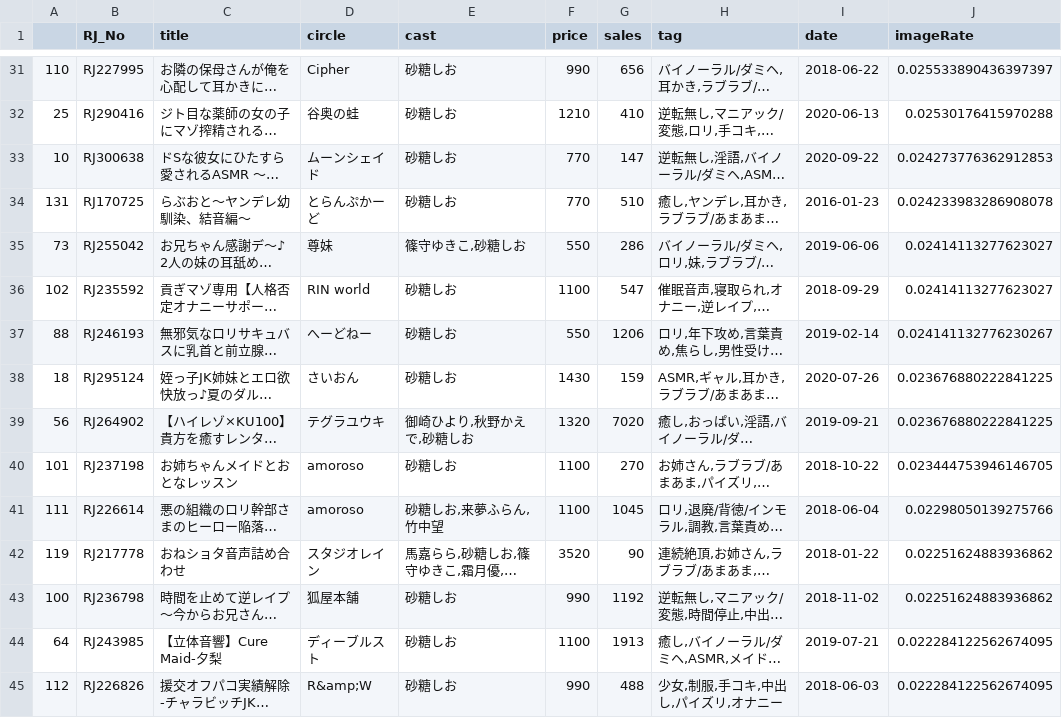
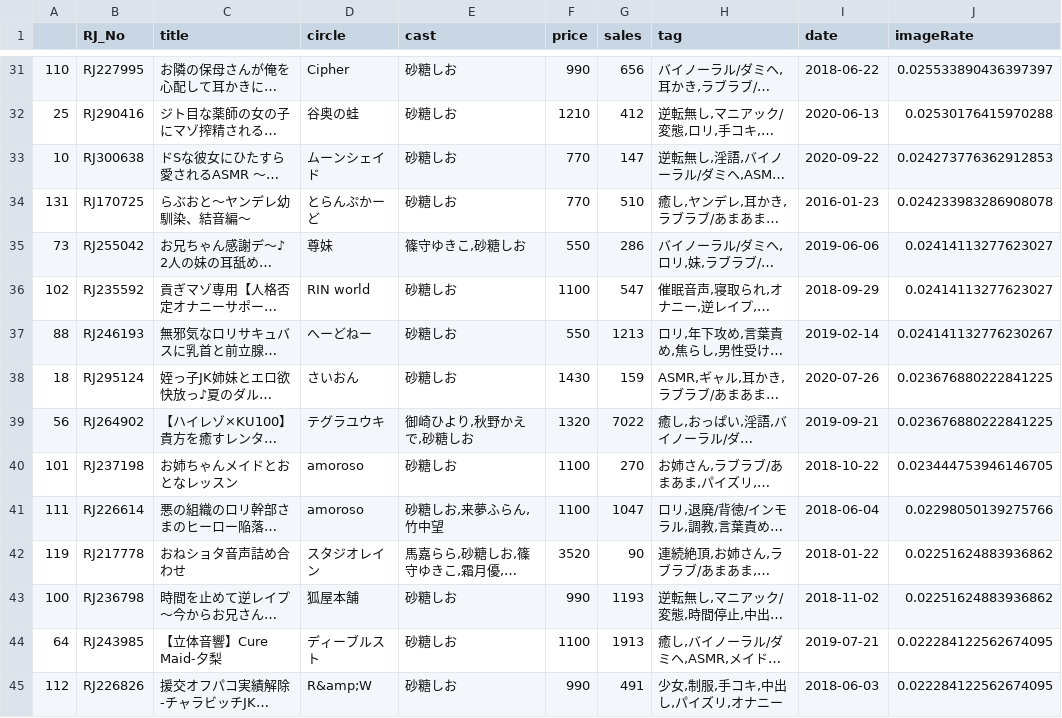
Before and after one commit to birdManIkioiShota/DojinHakusho, a CSV file: data/getImageRate.csv, drawn as a sheet; only a part is shown, gaps mark what is left out; long unchanged cells end in …; the diff covers the shown part only; the diff names each change by its address in the sheet, - before the commit and + after, or states it on an @@ line.

```diff
--- a/data/getImageRate.csv
+++ b/data/getImageRate.csv
-G32 (sales): 410
+G32 (sales): 412
-G37 (sales): 1206
+G37 (sales): 1213
-G39 (sales): 7020
+G39 (sales): 7022
-G41 (sales): 1045
+G41 (sales): 1047
-G43 (sales): 1192
+G43 (sales): 1193
-G45 (sales): 488
+G45 (sales): 491
```
Also changed, not shown: 77 edited cells elsewhere in this file, data/co_occ.csv, data/getCastData.csv, 22 other files.
